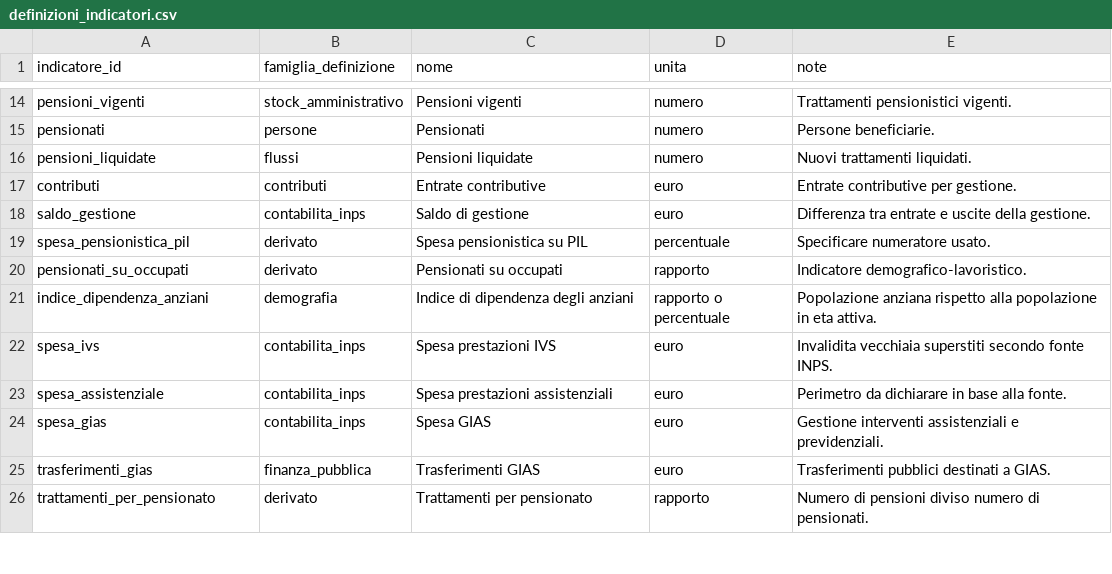
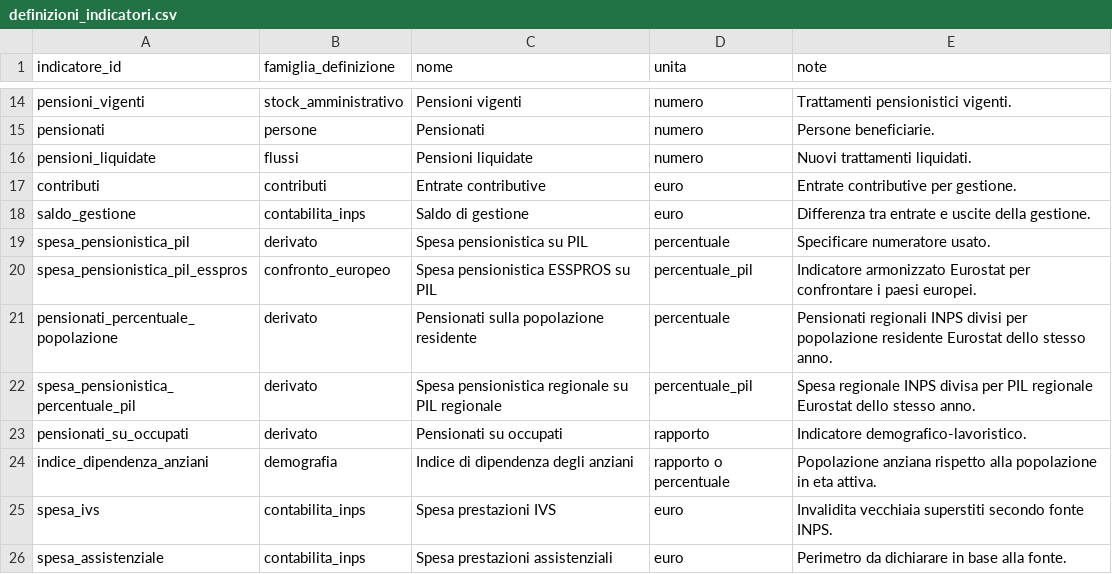
Before and after one commit to NazarenoLecis/pensioni_italia, a CSV file: metadata/definizioni_indicatori.csv, drawn as a sheet; only a part is shown, gaps mark what is left out; the shorter side is filled out with more unchanged rows.

```diff
--- a/metadata/definizioni_indicatori.csv
+++ b/metadata/definizioni_indicatori.csv
@@ -19,2 +19,5 @@ saldo_gestione,contabilita_inps,Saldo di gestione,euro,Differenza tra entrate e
 spesa_pensionistica_pil,derivato,Spesa pensionistica su PIL,percentuale,Specificare numeratore usato.
+spesa_pensionistica_pil_esspros,confronto_europeo,Spesa pensionistica ESSPROS su PIL,percentuale_pil,Indicatore armonizzato Eurostat per confrontare i paesi europei.
+pensionati_percentuale_popolazione,derivato,Pensionati sulla popolazione residente,percentuale,Pensionati regionali INPS divisi per popolazione residente Eurostat dello stesso anno.
+spesa_pensionistica_percentuale_pil,derivato,Spesa pensionistica regionale su PIL regionale,percentuale_pil,Spesa regionale INPS divisa per PIL regionale Eurostat dello stesso anno.
 pensionati_su_occupati,derivato,Pensionati su occupati,rapporto,Indicatore demografico-lavoristico.
```
Also changed, not shown: metadata/registro_fonti.csv, 3 other files.
